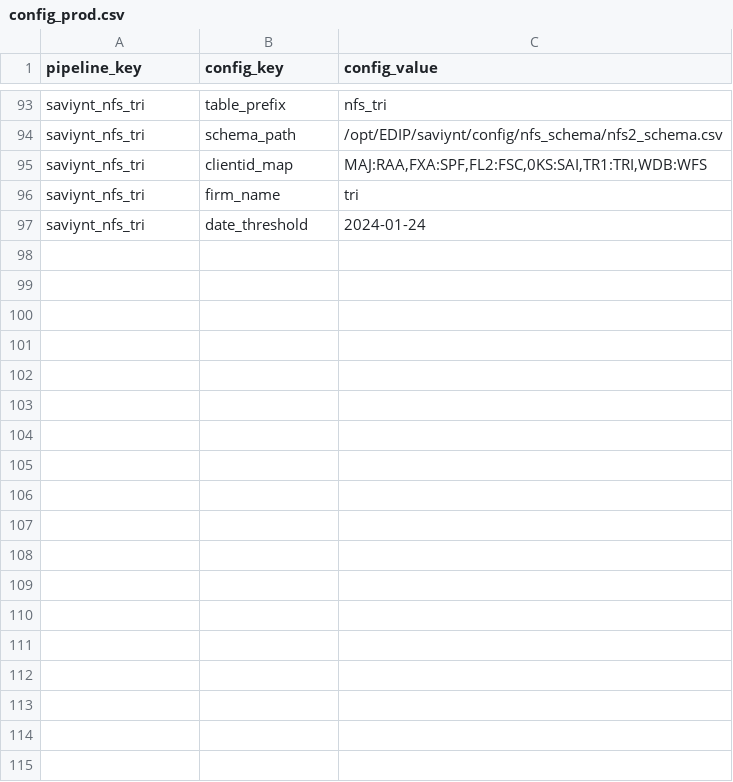
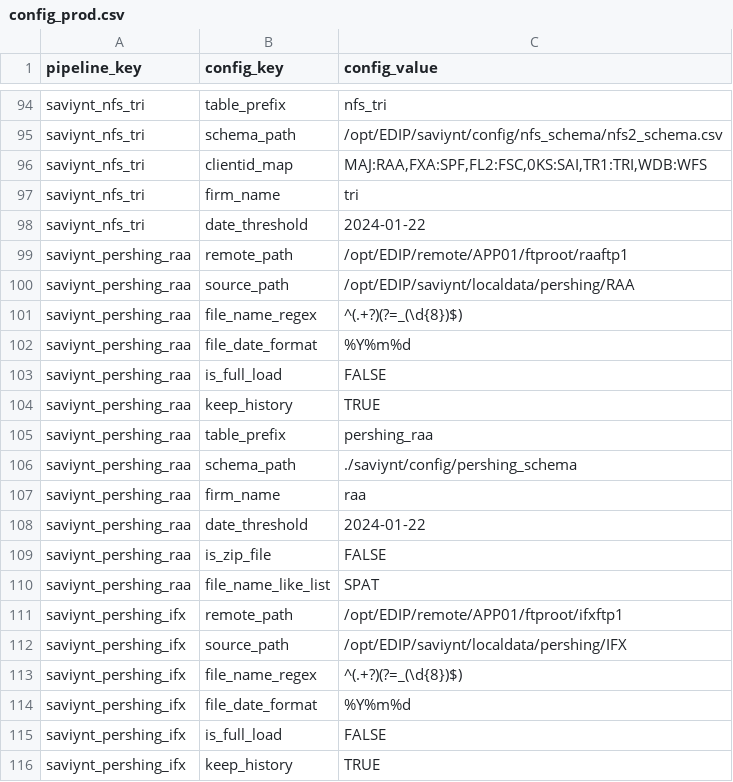
Before and after one commit to paulinjemimabalasubramani/paulinjemimabalasubramani, a CSV file: saviynt/config/config_prod.csv, drawn as a sheet; only a part is shown, gaps mark what is left out; the diff covers the shown part only.

Commit message:
Working Pershing

```diff
--- a/saviynt/config/config_prod.csv
+++ b/saviynt/config/config_prod.csv
@@ -96,2 +97,20 @@ saviynt_nfs_tri,clientid_map,"MAJ:RAA,FXA:SPF,FL2:FSC,0KS:SAI,TR1:TRI,WDB:WFS"
 saviynt_nfs_tri,firm_name,tri
-saviynt_nfs_tri,date_threshold,2024-01-24
+saviynt_nfs_tri,date_threshold,2024-01-22
+saviynt_pershing_raa,remote_path,/opt/EDIP/remote/APP01/ftproot/raaftp1
+saviynt_pershing_raa,source_path,/opt/EDIP/saviynt/localdata/pershing/RAA
+saviynt_pershing_raa,file_name_regex,^(.+?)(?=_(\d{8})$)
+saviynt_pershing_raa,file_date_format,%Y%m%d
+saviynt_pershing_raa,is_full_load,FALSE
+saviynt_pershing_raa,keep_history,TRUE
+saviynt_pershing_raa,table_prefix,pershing_raa
+saviynt_pershing_raa,schema_path,./saviynt/config/pershing_schema
+saviynt_pershing_raa,firm_name,raa
+saviynt_pershing_raa,date_threshold,2024-01-22
+saviynt_pershing_raa,is_zip_file,FALSE
+saviynt_pershing_raa,file_name_like_list,SPAT
+saviynt_pershing_ifx,remote_path,/opt/EDIP/remote/APP01/ftproot/ifxftp1
+saviynt_pershing_ifx,source_path,/opt/EDIP/saviynt/localdata/pershing/IFX
+saviynt_pershing_ifx,file_name_regex,^(.+?)(?=_(\d{8})$)
+saviynt_pershing_ifx,file_date_format,%Y%m%d
+saviynt_pershing_ifx,is_full_load,FALSE
+saviynt_pershing_ifx,keep_history,TRUE
```
Also changed, not shown: 19 added rows and 6 edited cells elsewhere in this file, saviynt/config/config_dev.csv, saviynt/config/config_qa.csv, 7 other files.
